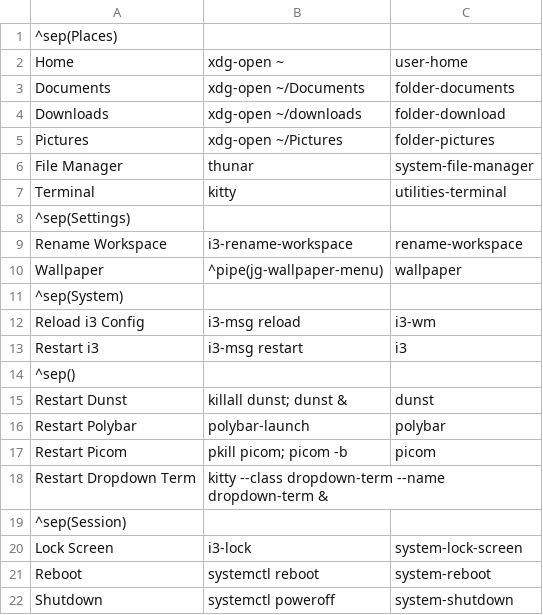
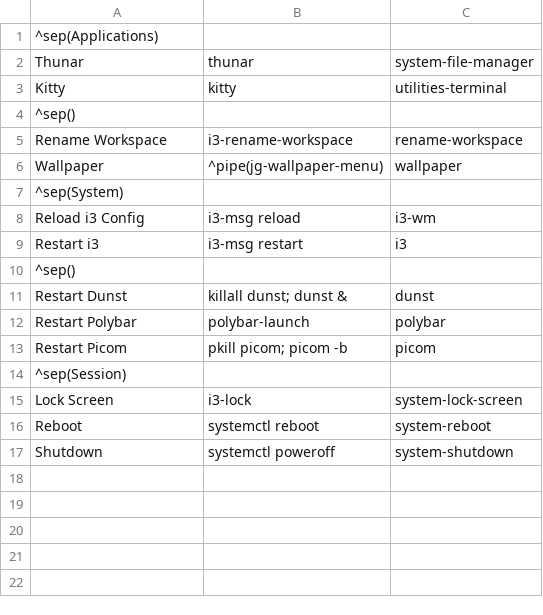
Before and after one commit to michaelgilch/dotfiles, a CSV file: home/config/jgmenu/panel.csv, drawn as a sheet.

Commit message:
feat(jgmenu): Rearrange panel

```diff
--- a/home/config/jgmenu/panel.csv
+++ b/home/config/jgmenu/panel.csv
@@ -1,9 +1,5 @@
-^sep(Places)
-Home,xdg-open ~,user-home
-Documents,xdg-open ~/Documents,folder-documents
-Downloads,xdg-open ~/downloads,folder-download
-Pictures,xdg-open ~/Pictures,folder-pictures
-File Manager,thunar,system-file-manager
-Terminal,kitty,utilities-terminal
-^sep(Settings)
+^sep(Applications)
+Thunar,thunar,system-file-manager
+Kitty,kitty,utilities-terminal
+^sep()
 Rename Workspace,i3-rename-workspace,rename-workspace
@@ -17,3 +13,2 @@ Restart Polybar,polybar-launch,polybar
 Restart Picom,pkill picom; picom -b,picom
-Restart Dropdown Term,kitty --class dropdown-term --name dropdown-term &
 ^sep(Session)
```
